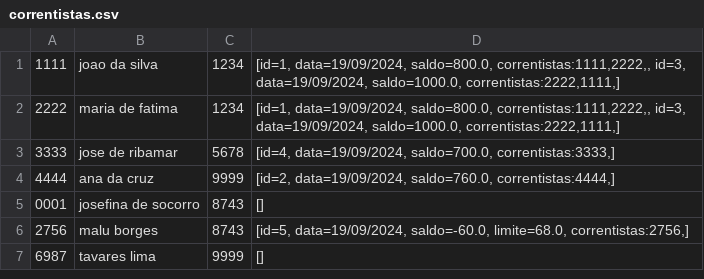
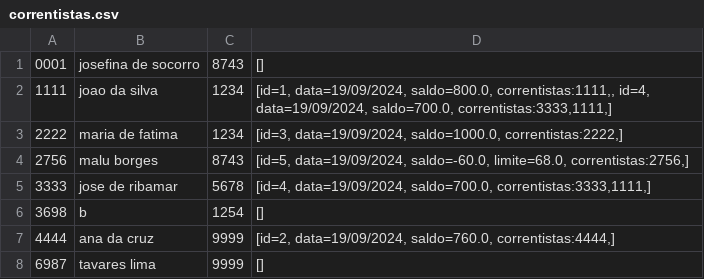
Before and after one commit to agu3des/SistemaBanco, a CSV file: correntistas.csv, drawn as a sheet.

```diff
--- a/correntistas.csv
+++ b/correntistas.csv
@@ -1,7 +1,8 @@
-1111;joao da silva;1234;[id=1, data=19/09/2024, saldo=800.0, correntistas:1111,2222,, id=3, data=19/09/2024, saldo=1000.0, correntistas:2222,1111,]
-2222;maria de fatima;1234;[id=1, data=19/09/2024, saldo=800.0, correntistas:1111,2222,, id=3, data=19/09/2024, saldo=1000.0, correntistas:2222,1111,]
-3333;jose de ribamar;5678;[id=4, data=19/09/2024, saldo=700.0, correntistas:3333,]
+0001;josefina de socorro;8743;[]
+1111;joao da silva;1234;[id=1, data=19/09/2024, saldo=800.0, correntistas:1111,, id=4, data=19/09/2024, saldo=700.0, correntistas:3333,1111,]
+2222;maria de fatima;1234;[id=3, data=19/09/2024, saldo=1000.0, correntistas:2222,]
+2756;malu borges;8743;[id=5, data=19/09/2024, saldo=-60.0, limite=68.0, correntistas:2756,]
+3333;jose de ribamar;5678;[id=4, data=19/09/2024, saldo=700.0, correntistas:3333,1111,]
+3698;b;1254;[]
 4444;ana da cruz;9999;[id=2, data=19/09/2024, saldo=760.0, correntistas:4444,]
-0001;josefina de socorro;8743;[]
-2756;malu borges;8743;[id=5, data=19/09/2024, saldo=-60.0, limite=68.0, correntistas:2756,]
 6987;tavares lima;9999;[]
```
Also changed, not shown: 17 other files.
